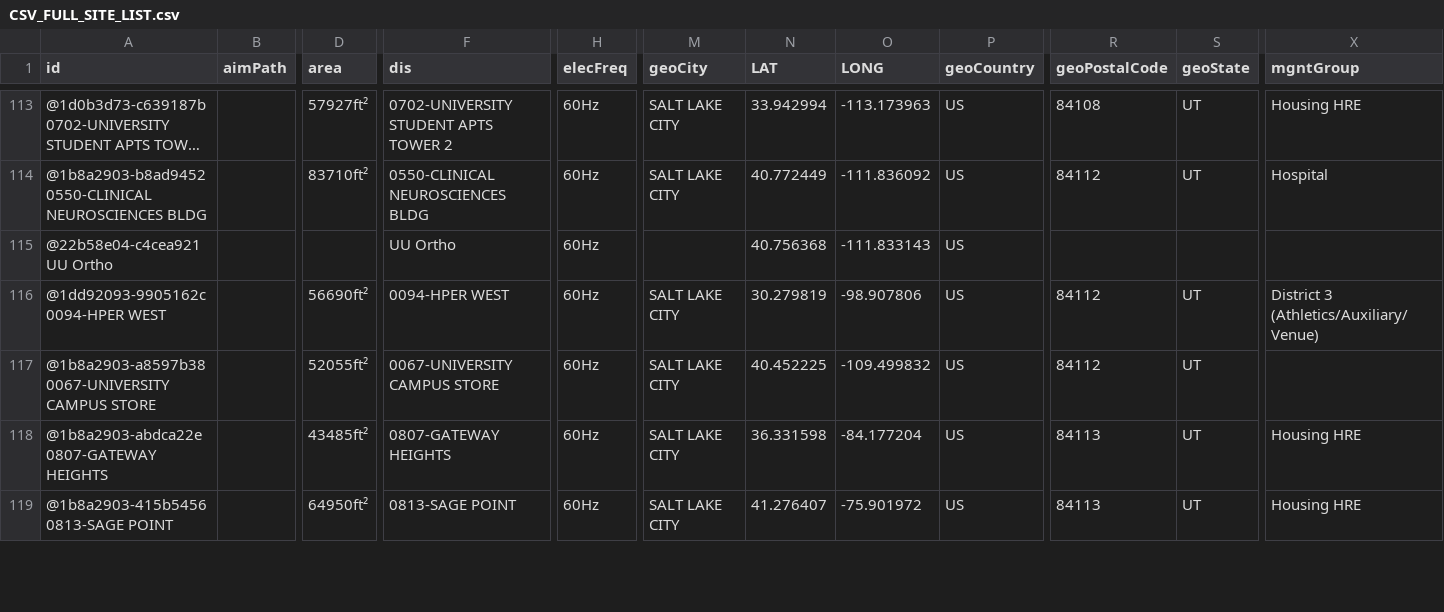
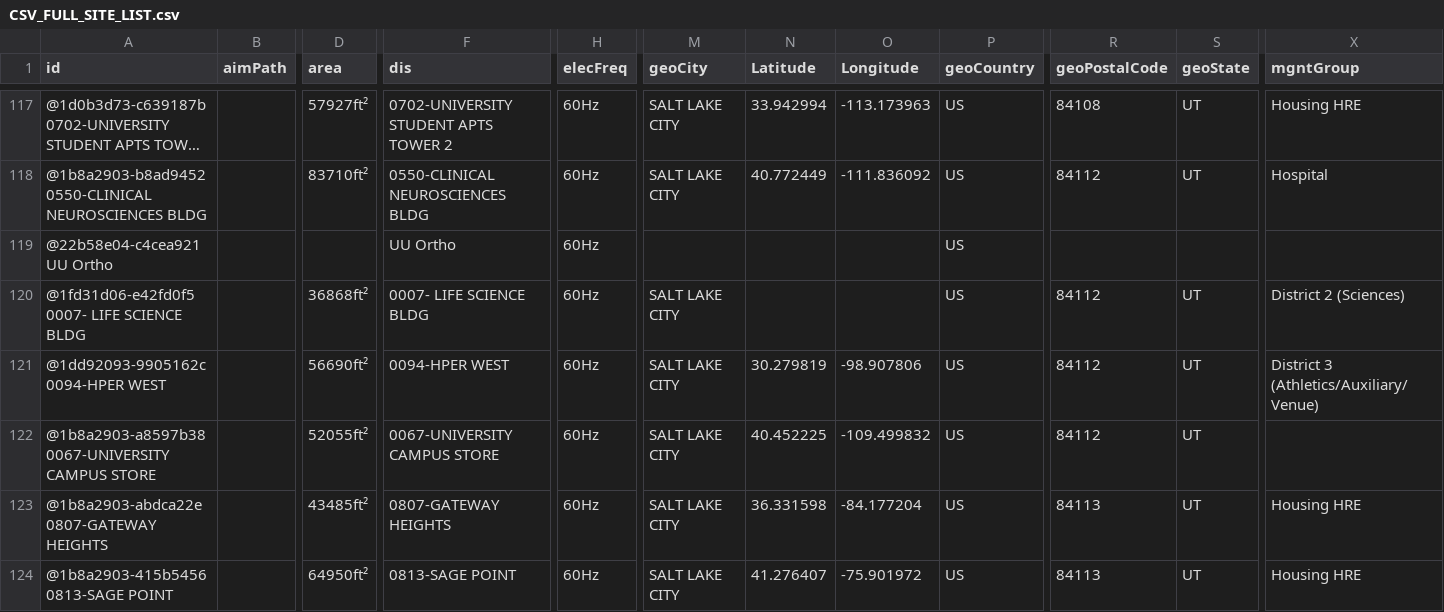
Before and after one commit to Abhilash0112/uofucampusenergyviz, a CSV file: Data_Viz_Project/data/CSV_FULL_SITE_LIST.csv, drawn as a sheet; only a part is shown, gaps mark what is left out; long unchanged cells end in …; addresses are those after the commit; rows hold the shown columns only; the diff covers the shown part only; the diff names each change by its address in the sheet, - before the commit and + after, or states it on an @@ line.

Commit message:
Add files via upload

```diff
--- a/Data_Viz_Project/data/CSV_FULL_SITE_LIST.csv
+++ b/Data_Viz_Project/data/CSV_FULL_SITE_LIST.csv
-N1: LAT
+N1: Latitude
-O1: LONG
+O1: Longitude
-N119 (Latitude): 40.756368
+N119 (Latitude): (empty)
-O119 (Longitude): -111.833143
+O119 (Longitude): (empty)
+row 120: @1fd31d06-e42fd0f5 0007- LIFE SCIENCE BLDG |  | 36868ft² | 0007- LIFE SCIENCE BLDG | 60Hz | SALT LAKE CITY |  |  | US | 84112 | UT | District 2 (Sciences)
```
Also changed, not shown: 5 added rows and 25 edited cells elsewhere in this file.
